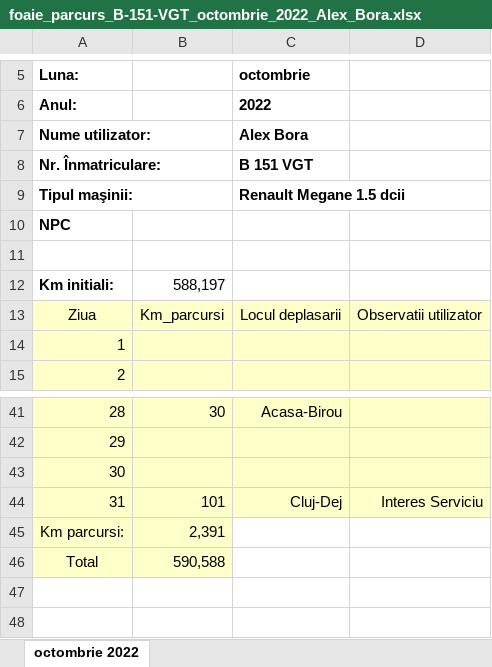
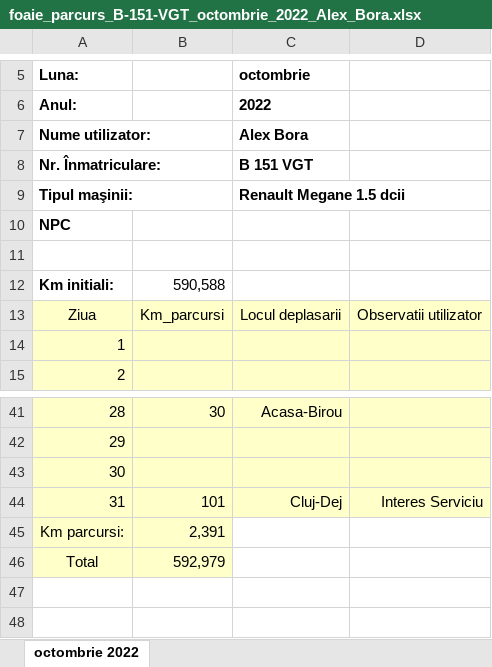
Before and after one commit to alexbora/parcurs, an Excel workbook: SCRATCH/RELEASE/foaie_parcurs_B-151-VGT_octombrie_2022_Alex_Bora.xlsx, sheet octombrie 2022, drawn as a sheet; only a part is shown, gaps mark what is left out; values as stored, in another font and other column widths than the file's, no borders; charts and pictures not drawn; the diff names each change by its address in the sheet, - before the commit and + after, or states it on an @@ line.

```diff
--- a/SCRATCH/RELEASE/foaie_parcurs_B-151-VGT_octombrie_2022_Alex_Bora.xlsx (sheet octombrie 2022)
+++ b/SCRATCH/RELEASE/foaie_parcurs_B-151-VGT_octombrie_2022_Alex_Bora.xlsx (sheet octombrie 2022)
-B12: 588,197
+B12: 590,588
-B46: 590,588
+B46: 592,979
```
Also changed, not shown: 3 other files.
